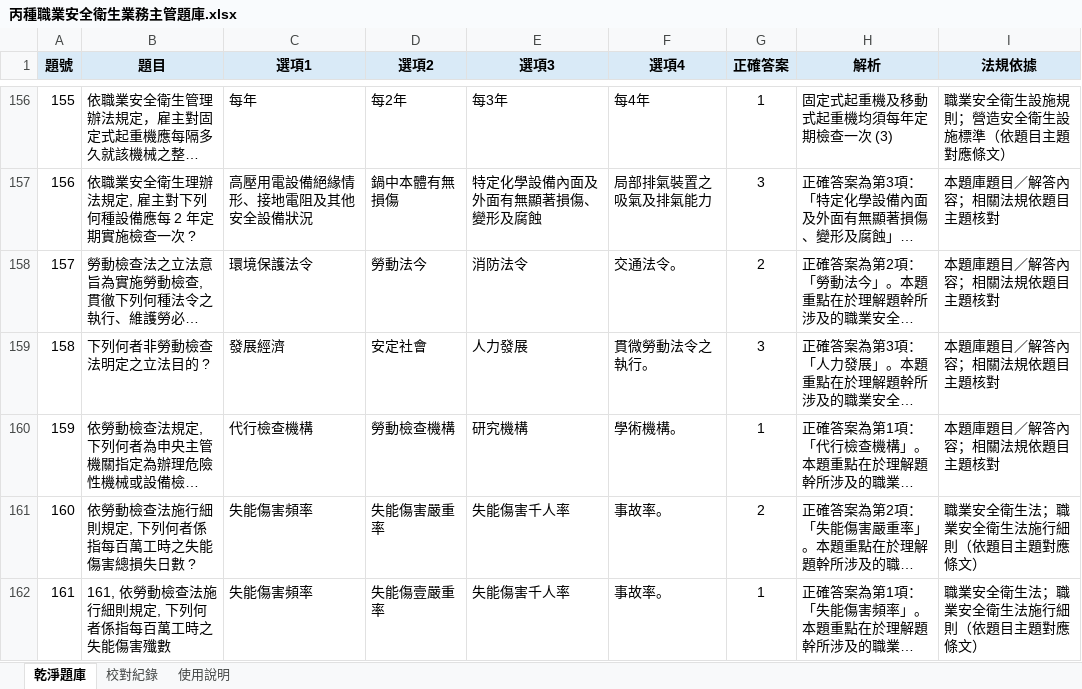
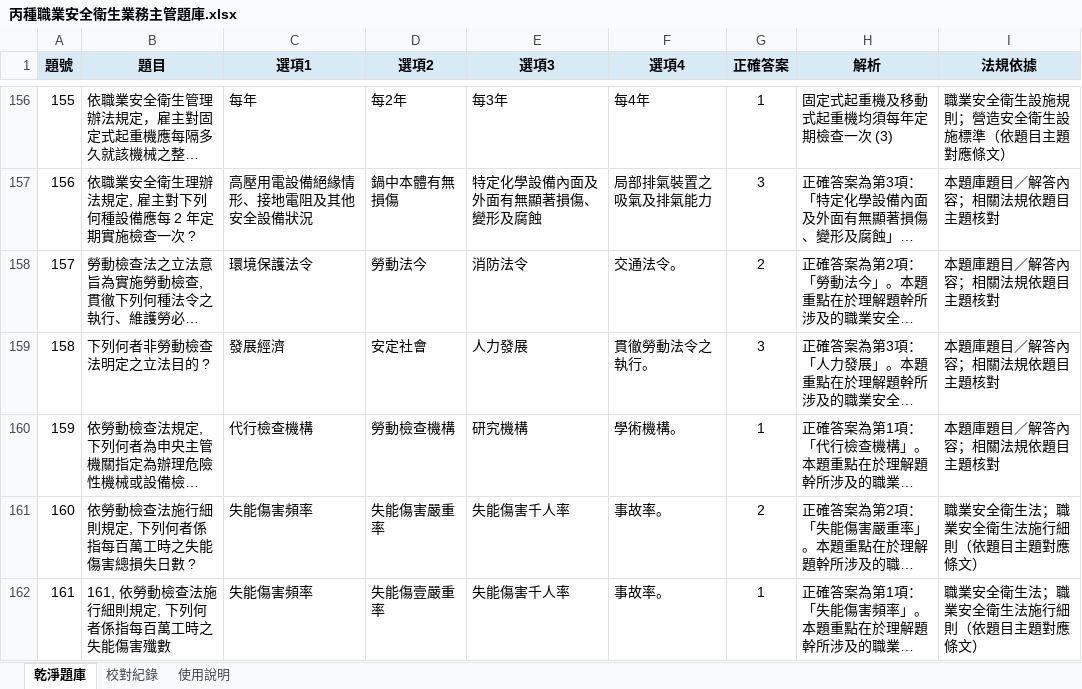
Before and after one commit to drher/drher.github.io, an Excel workbook: salf/丙種職業安全衛生業務主管題庫.xlsx, sheet 乾淨題庫, drawn as a sheet; only a part is shown, gaps mark what is left out; long unchanged cells end in …; values as stored, in another font and other column widths than the file's, no borders; the diff covers the shown part only; the diff names each change by its address in the sheet, - before the commit and + after, or states it on an @@ line.

Commit message:
dgf

```diff
--- a/salf/丙種職業安全衛生業務主管題庫.xlsx (sheet 乾淨題庫)
+++ b/salf/丙種職業安全衛生業務主管題庫.xlsx (sheet 乾淨題庫)
-F159 (選項4): 貫微勞動法令之執行。
+F159 (選項4): 貫徹勞動法令之執行。
```
Also changed, not shown: 7 edited cells elsewhere in this sheet.
